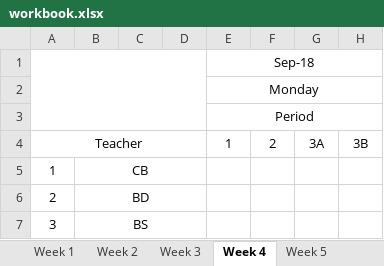
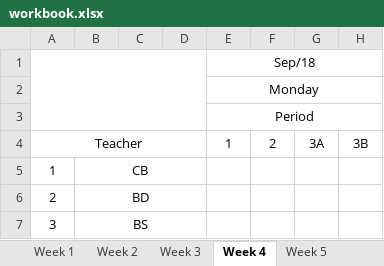
Before and after one commit to tumugh/cs2043-project, an Excel workbook: workbook/workbook.xlsx, sheet Week 4, drawn as a sheet; only a part is shown; values as stored, in another font and other column widths than the file's, no borders; the diff names each change by its address in the sheet, - before the commit and + after, or states it on an @@ line.

```diff
--- a/workbook/workbook.xlsx (sheet Week 4)
+++ b/workbook/workbook.xlsx (sheet Week 4)
-E1 (Monday): Sep-18
+E1 (Monday): Sep/18
```
Also changed, not shown: sheet Week 2, sheet Week 9, sheet Week 7, sheet Week 5, sheet Week 6, sheet Week 8, 13 more sheets, 6 other files.
